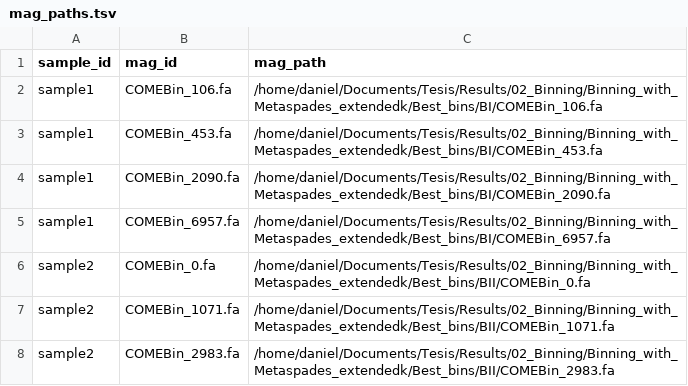
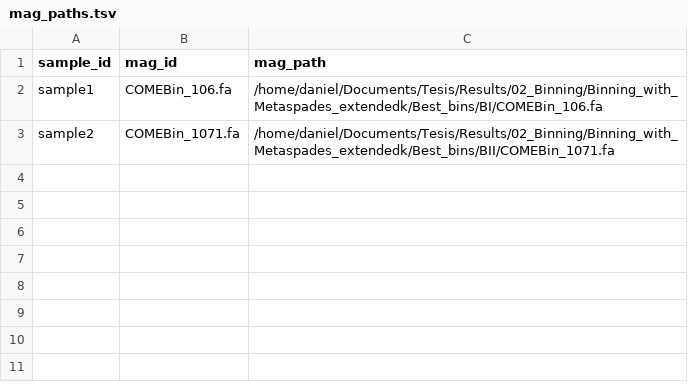
Before and after one commit to Daniel-ss/mag-popgen, a TSV file: mag_paths.tsv, drawn as a sheet; the diff names each change by its address in the sheet, - before the commit and + after, or states it on an @@ line.

Commit message:
Added BAM indexing functionality and reduced test dataset

```diff
--- a/mag_paths.tsv
+++ b/mag_paths.tsv
-row 3: sample1 | COMEBin_453.fa | /home/daniel/Documents/Tesis/Results/02_Binning/Binning_with_Metaspades_extendedk/Best_bins/BI/COMEBin_453.fa
-row 4: sample1 | COMEBin_2090.fa | /home/daniel/Documents/Tesis/Results/02_Binning/Binning_with_Metaspades_extendedk/Best_bins/BI/COMEBin_2090.fa
-row 5: sample1 | COMEBin_6957.fa | /home/daniel/Documents/Tesis/Results/02_Binning/Binning_with_Metaspades_extendedk/Best_bins/BI/COMEBin_6957.fa
-row 6: sample2 | COMEBin_0.fa | /home/daniel/Documents/Tesis/Results/02_Binning/Binning_with_Metaspades_extendedk/Best_bins/BII/COMEBin_0.fa
-row 8: sample2 | COMEBin_2983.fa | /home/daniel/Documents/Tesis/Results/02_Binning/Binning_with_Metaspades_extendedk/Best_bins/BII/COMEBin_2983.fa
```
Also changed, not shown: 4 other files.
